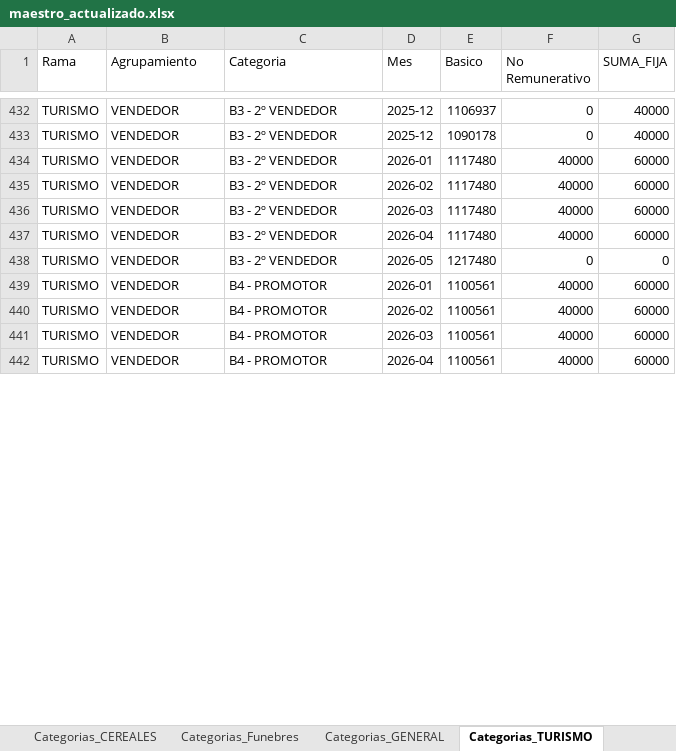
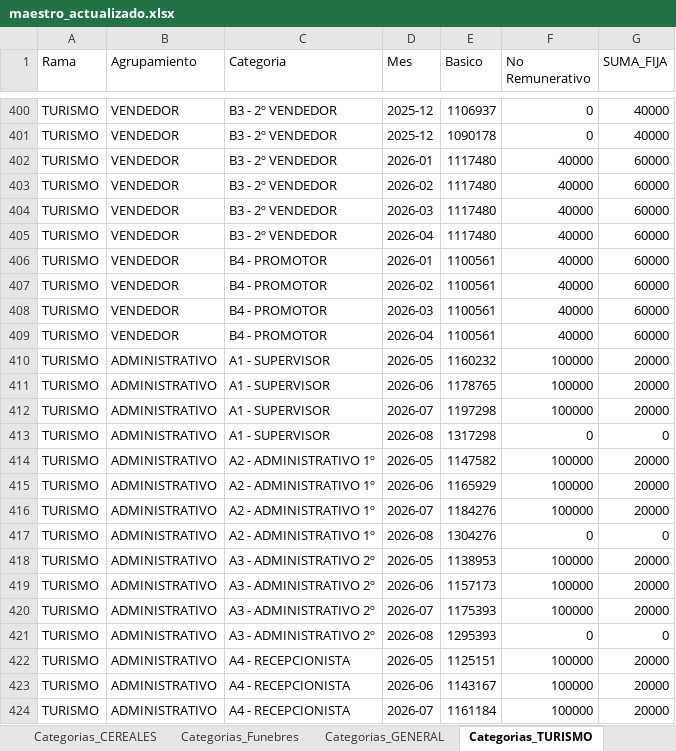
Before and after one commit to cesarwroa/motor-sueldos-faecys, an Excel workbook: data/maestro_actualizado.xlsx, sheet Categorias_TURISMO, drawn as a sheet; only a part is shown, gaps mark what is left out; values as stored, in another font and other column widths than the file's, no borders; removed rows and columns are numbered as before the commit, all else as after; the diff covers the shown part only; the diff names each change by its address in the sheet, - before the commit and + after, or states it on an @@ line.

```diff
--- a/data/maestro_actualizado.xlsx (sheet Categorias_TURISMO)
+++ b/data/maestro_actualizado.xlsx (sheet Categorias_TURISMO)
-row 438: TURISMO | VENDEDOR | B3 - 2º VENDEDOR | 2026-05 | 1217480 | 0 | 0
+row 410: TURISMO | ADMINISTRATIVO | A1 - SUPERVISOR | 2026-05 | 1160232 | 100000 | 20000
+row 411: TURISMO | ADMINISTRATIVO | A1 - SUPERVISOR | 2026-06 | 1178765 | 100000 | 20000
+row 412: TURISMO | ADMINISTRATIVO | A1 - SUPERVISOR | 2026-07 | 1197298 | 100000 | 20000
+row 413: TURISMO | ADMINISTRATIVO | A1 - SUPERVISOR | 2026-08 | 1317298 | 0 | 0
+row 414: TURISMO | ADMINISTRATIVO | A2 - ADMINISTRATIVO 1º | 2026-05 | 1147582 | 100000 | 20000
+row 415: TURISMO | ADMINISTRATIVO | A2 - ADMINISTRATIVO 1º | 2026-06 | 1165929 | 100000 | 20000
+row 416: TURISMO | ADMINISTRATIVO | A2 - ADMINISTRATIVO 1º | 2026-07 | 1184276 | 100000 | 20000
+row 417: TURISMO | ADMINISTRATIVO | A2 - ADMINISTRATIVO 1º | 2026-08 | 1304276 | 0 | 0
+row 418: TURISMO | ADMINISTRATIVO | A3 - ADMINISTRATIVO 2º | 2026-05 | 1138953 | 100000 | 20000
+row 419: TURISMO | ADMINISTRATIVO | A3 - ADMINISTRATIVO 2º | 2026-06 | 1157173 | 100000 | 20000
+row 420: TURISMO | ADMINISTRATIVO | A3 - ADMINISTRATIVO 2º | 2026-07 | 1175393 | 100000 | 20000
+row 421: TURISMO | ADMINISTRATIVO | A3 - ADMINISTRATIVO 2º | 2026-08 | 1295393 | 0 | 0
+row 422: TURISMO | ADMINISTRATIVO | A4 - RECEPCIONISTA | 2026-05 | 1125151 | 100000 | 20000
+row 423: TURISMO | ADMINISTRATIVO | A4 - RECEPCIONISTA | 2026-06 | 1143167 | 100000 | 20000
+row 424: TURISMO | ADMINISTRATIVO | A4 - RECEPCIONISTA | 2026-07 | 1161184 | 100000 | 20000
```
Also changed, not shown: 120 added rows, 32 removed rows and 2 edited cells elsewhere in this sheet, maestro_actualizado.xlsx, 3 other files.
